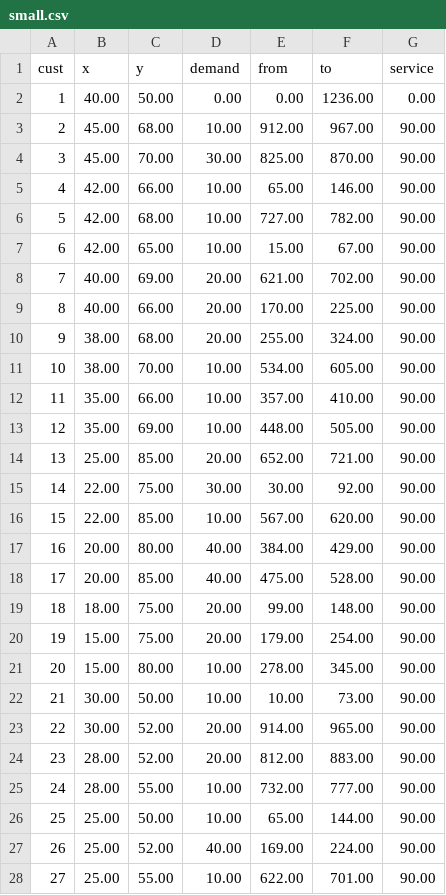
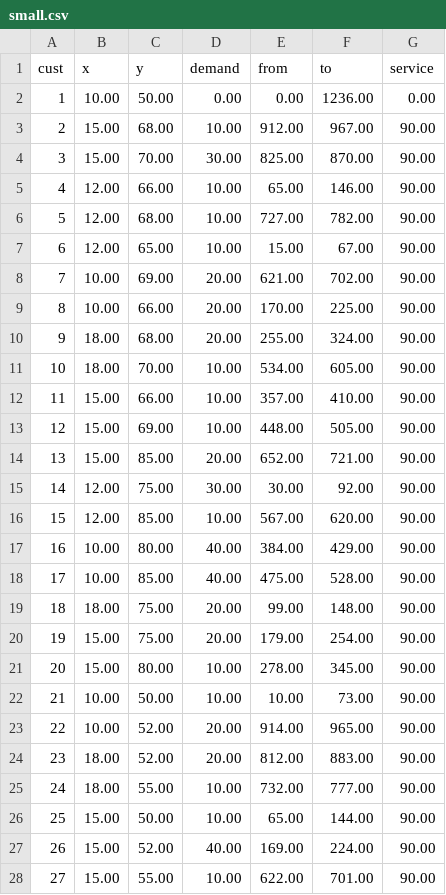
Before and after one commit to aI-lab-glider/aco-for-dynamic-optimization, a CSV file: small.csv, drawn as a sheet; only a part is shown; the diff covers the shown part only.

```diff
--- a/small.csv
+++ b/small.csv
@@ -1,19 +1,19 @@
 cust,x,y,demand,from,to,service
-1,40.00,50.00,0.00,0.00,1236.00,0.00
-2,45.00,68.00,10.00,912.00,967.00,90.00
-3,45.00,70.00,30.00,825.00,870.00,90.00
-4,42.00,66.00,10.00,65.00,146.00,90.00
-5,42.00,68.00,10.00,727.00,782.00,90.00
-6,42.00,65.00,10.00,15.00,67.00,90.00
-7,40.00,69.00,20.00,621.00,702.00,90.00
-8,40.00,66.00,20.00,170.00,225.00,90.00
-9,38.00,68.00,20.00,255.00,324.00,90.00
-10,38.00,70.00,10.00,534.00,605.00,90.00
-11,35.00,66.00,10.00,357.00,410.00,90.00
-12,35.00,69.00,10.00,448.00,505.00,90.00
-13,25.00,85.00,20.00,652.00,721.00,90.00
-14,22.00,75.00,30.00,30.00,92.00,90.00
-15,22.00,85.00,10.00,567.00,620.00,90.00
-16,20.00,80.00,40.00,384.00,429.00,90.00
-17,20.00,85.00,40.00,475.00,528.00,90.00
+1,10.00,50.00,0.00,0.00,1236.00,0.00
+2,15.00,68.00,10.00,912.00,967.00,90.00
+3,15.00,70.00,30.00,825.00,870.00,90.00
+4,12.00,66.00,10.00,65.00,146.00,90.00
+5,12.00,68.00,10.00,727.00,782.00,90.00
+6,12.00,65.00,10.00,15.00,67.00,90.00
+7,10.00,69.00,20.00,621.00,702.00,90.00
+8,10.00,66.00,20.00,170.00,225.00,90.00
+9,18.00,68.00,20.00,255.00,324.00,90.00
+10,18.00,70.00,10.00,534.00,605.00,90.00
+11,15.00,66.00,10.00,357.00,410.00,90.00
+12,15.00,69.00,10.00,448.00,505.00,90.00
+13,15.00,85.00,20.00,652.00,721.00,90.00
+14,12.00,75.00,30.00,30.00,92.00,90.00
+15,12.00,85.00,10.00,567.00,620.00,90.00
+16,10.00,80.00,40.00,384.00,429.00,90.00
+17,10.00,85.00,40.00,475.00,528.00,90.00
 18,18.00,75.00,20.00,99.00,148.00,90.00
@@ -21,8 +21,8 @@ cust,x,y,demand,from,to,service
 20,15.00,80.00,10.00,278.00,345.00,90.00
-21,30.00,50.00,10.00,10.00,73.00,90.00
-22,30.00,52.00,20.00,914.00,965.00,90.00
-23,28.00,52.00,20.00,812.00,883.00,90.00
-24,28.00,55.00,10.00,732.00,777.00,90.00
-25,25.00,50.00,10.00,65.00,144.00,90.00
-26,25.00,52.00,40.00,169.00,224.00,90.00
-27,25.00,55.00,10.00,622.00,701.00,90.00
+21,10.00,50.00,10.00,10.00,73.00,90.00
+22,10.00,52.00,20.00,914.00,965.00,90.00
+23,18.00,52.00,20.00,812.00,883.00,90.00
+24,18.00,55.00,10.00,732.00,777.00,90.00
+25,15.00,50.00,10.00,65.00,144.00,90.00
+26,15.00,52.00,40.00,169.00,224.00,90.00
+27,15.00,55.00,10.00,622.00,701.00,90.00
```
Also changed, not shown: 5 edited cells elsewhere in this file, scenario_mix.csv, 3 other files.
